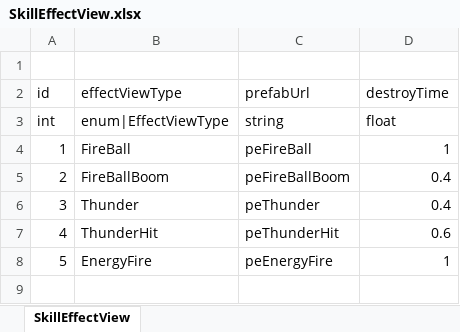
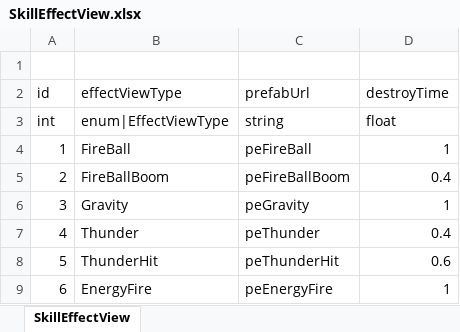
Before and after one commit to LUOHONGPENG/HermitRabbit, an Excel workbook: Assets/Excel/SkillEffectView.xlsx, sheet SkillEffectView, drawn as a sheet; values as stored, in another font and other column widths than the file's, no borders; addresses are those after the commit; the diff names each change by its address in the sheet, - before the commit and + after, or states it on an @@ line.

Commit message:
Gravity

```diff
--- a/Assets/Excel/SkillEffectView.xlsx (sheet SkillEffectView)
+++ b/Assets/Excel/SkillEffectView.xlsx (sheet SkillEffectView)
+row 6: 3 | Gravity | peGravity | 1
@@ column A (id) renumbered from row 7 down @@
```
Also changed, not shown: Assets/Excel/SkillPerform.xlsx, 24 other files.
